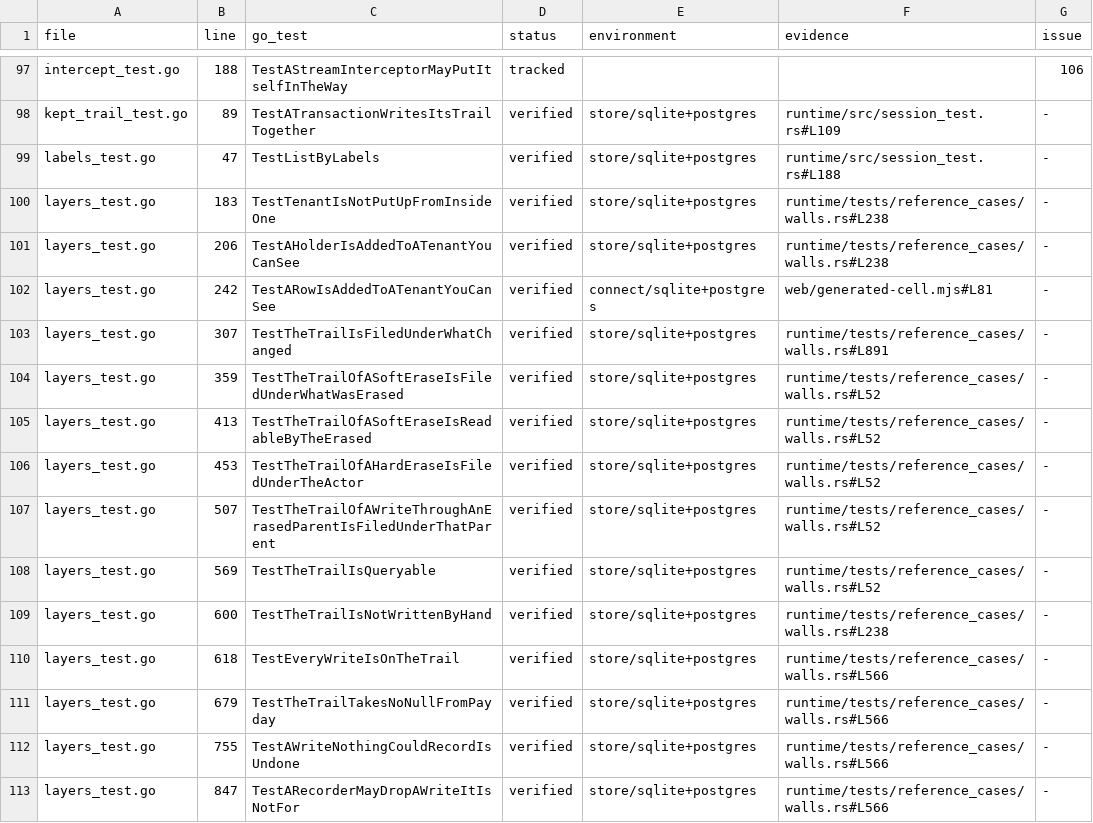
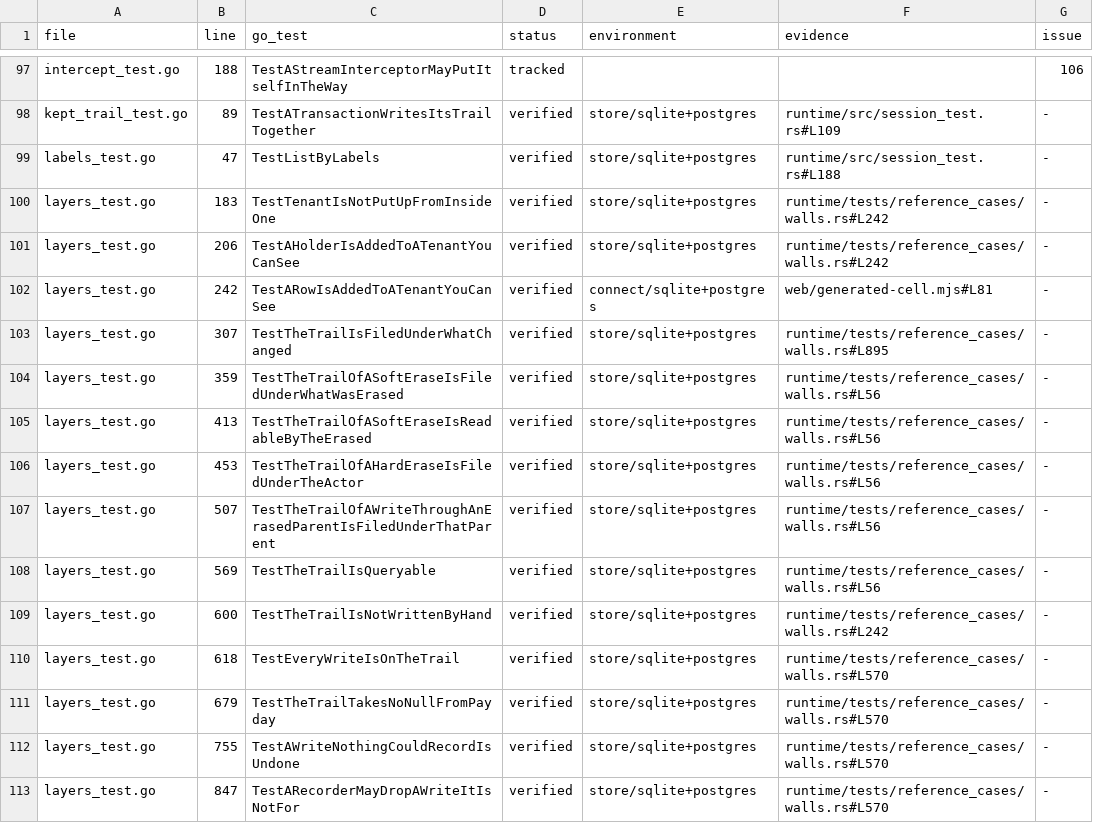
Before and after one commit to lesomnus/paydirt, a TSV file: docs/reference-tests.tsv, drawn as a sheet; only a part is shown, gaps mark what is left out; the diff covers the shown part only.

Commit message:
Match Payday typed row references and validate query and naming contracts

```diff
--- a/docs/reference-tests.tsv
+++ b/docs/reference-tests.tsv
@@ -99,15 +99,15 @@ kept_trail_test.go	89	TestATransactionWritesItsTrailTogether	verified	store/sqli
 labels_test.go	47	TestListByLabels	verified	store/sqlite+postgres	runtime/src/session_test.rs#L188	-
-layers_test.go	183	TestTenantIsNotPutUpFromInsideOne	verified	store/sqlite+postgres	runtime/tests/reference_cases/walls.rs#L238	-
-layers_test.go	206	TestAHolderIsAddedToATenantYouCanSee	verified	store/sqlite+postgres	runtime/tests/reference_cases/walls.rs#L238	-
+layers_test.go	183	TestTenantIsNotPutUpFromInsideOne	verified	store/sqlite+postgres	runtime/tests/reference_cases/walls.rs#L242	-
+layers_test.go	206	TestAHolderIsAddedToATenantYouCanSee	verified	store/sqlite+postgres	runtime/tests/reference_cases/walls.rs#L242	-
 layers_test.go	242	TestARowIsAddedToATenantYouCanSee	verified	connect/sqlite+postgres	web/generated-cell.mjs#L81	-
-layers_test.go	307	TestTheTrailIsFiledUnderWhatChanged	verified	store/sqlite+postgres	runtime/tests/reference_cases/walls.rs#L891	-
-layers_test.go	359	TestTheTrailOfASoftEraseIsFiledUnderWhatWasErased	verified	store/sqlite+postgres	runtime/tests/reference_cases/walls.rs#L52	-
-layers_test.go	413	TestTheTrailOfASoftEraseIsReadableByTheErased	verified	store/sqlite+postgres	runtime/tests/reference_cases/walls.rs#L52	-
-layers_test.go	453	TestTheTrailOfAHardEraseIsFiledUnderTheActor	verified	store/sqlite+postgres	runtime/tests/reference_cases/walls.rs#L52	-
-layers_test.go	507	TestTheTrailOfAWriteThroughAnErasedParentIsFiledUnderThatParent	verified	store/sqlite+postgres	runtime/tests/reference_cases/walls.rs#L52	-
-layers_test.go	569	TestTheTrailIsQueryable	verified	store/sqlite+postgres	runtime/tests/reference_cases/walls.rs#L52	-
-layers_test.go	600	TestTheTrailIsNotWrittenByHand	verified	store/sqlite+postgres	runtime/tests/reference_cases/walls.rs#L238	-
-layers_test.go	618	TestEveryWriteIsOnTheTrail	verified	store/sqlite+postgres	runtime/tests/reference_cases/walls.rs#L566	-
-layers_test.go	679	TestTheTrailTakesNoNullFromPayday	verified	store/sqlite+postgres	runtime/tests/reference_cases/walls.rs#L566	-
-layers_test.go	755	TestAWriteNothingCouldRecordIsUndone	verified	store/sqlite+postgres	runtime/tests/reference_cases/walls.rs#L566	-
-layers_test.go	847	TestARecorderMayDropAWriteItIsNotFor	verified	store/sqlite+postgres	runtime/tests/reference_cases/walls.rs#L566	-
+layers_test.go	307	TestTheTrailIsFiledUnderWhatChanged	verified	store/sqlite+postgres	runtime/tests/reference_cases/walls.rs#L895	-
+layers_test.go	359	TestTheTrailOfASoftEraseIsFiledUnderWhatWasErased	verified	store/sqlite+postgres	runtime/tests/reference_cases/walls.rs#L56	-
+layers_test.go	413	TestTheTrailOfASoftEraseIsReadableByTheErased	verified	store/sqlite+postgres	runtime/tests/reference_cases/walls.rs#L56	-
+layers_test.go	453	TestTheTrailOfAHardEraseIsFiledUnderTheActor	verified	store/sqlite+postgres	runtime/tests/reference_cases/walls.rs#L56	-
+layers_test.go	507	TestTheTrailOfAWriteThroughAnErasedParentIsFiledUnderThatParent	verified	store/sqlite+postgres	runtime/tests/reference_cases/walls.rs#L56	-
+layers_test.go	569	TestTheTrailIsQueryable	verified	store/sqlite+postgres	runtime/tests/reference_cases/walls.rs#L56	-
+layers_test.go	600	TestTheTrailIsNotWrittenByHand	verified	store/sqlite+postgres	runtime/tests/reference_cases/walls.rs#L242	-
+layers_test.go	618	TestEveryWriteIsOnTheTrail	verified	store/sqlite+postgres	runtime/tests/reference_cases/walls.rs#L570	-
+layers_test.go	679	TestTheTrailTakesNoNullFromPayday	verified	store/sqlite+postgres	runtime/tests/reference_cases/walls.rs#L570	-
+layers_test.go	755	TestAWriteNothingCouldRecordIsUndone	verified	store/sqlite+postgres	runtime/tests/reference_cases/walls.rs#L570	-
+layers_test.go	847	TestARecorderMayDropAWriteItIsNotFor	verified	store/sqlite+postgres	runtime/tests/reference_cases/walls.rs#L570	-
```
Also changed, not shown: 166 edited cells elsewhere in this file, 7 other files.
